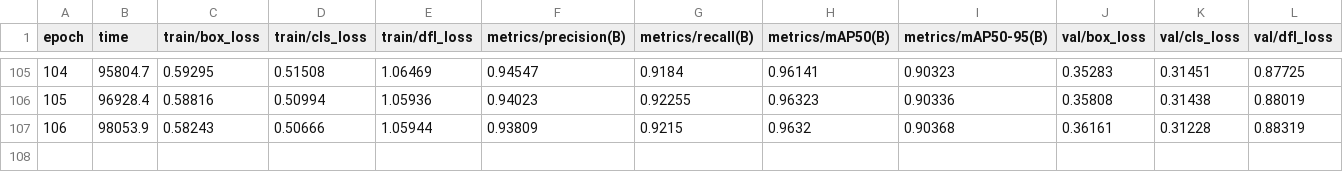
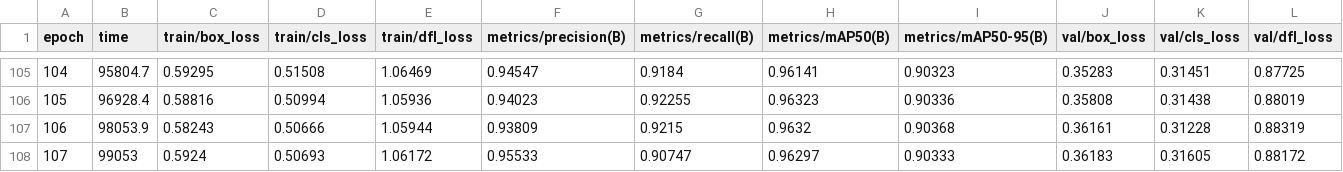
Before and after one commit to steevian/yolo_web-main, a CSV file: experiments/YOLOv11-S/baseline_full200_fresh_20260313_195344/results.csv, drawn as a sheet; only a part is shown, gaps mark what is left out; rows hold the shown columns only; the diff names each change by its address in the sheet, - before the commit and + after, or states it on an @@ line.

```diff
--- a/experiments/YOLOv11-S/baseline_full200_fresh_20260313_195344/results.csv
+++ b/experiments/YOLOv11-S/baseline_full200_fresh_20260313_195344/results.csv
+row 108: 107 | 99053 | 0.5924 | 0.50693 | 1.06172 | 0.95533 | 0.90747 | 0.96297 | 0.90333 | 0.36183 | 0.31605 | 0.88172
```
Also changed, not shown: 4 other files.
